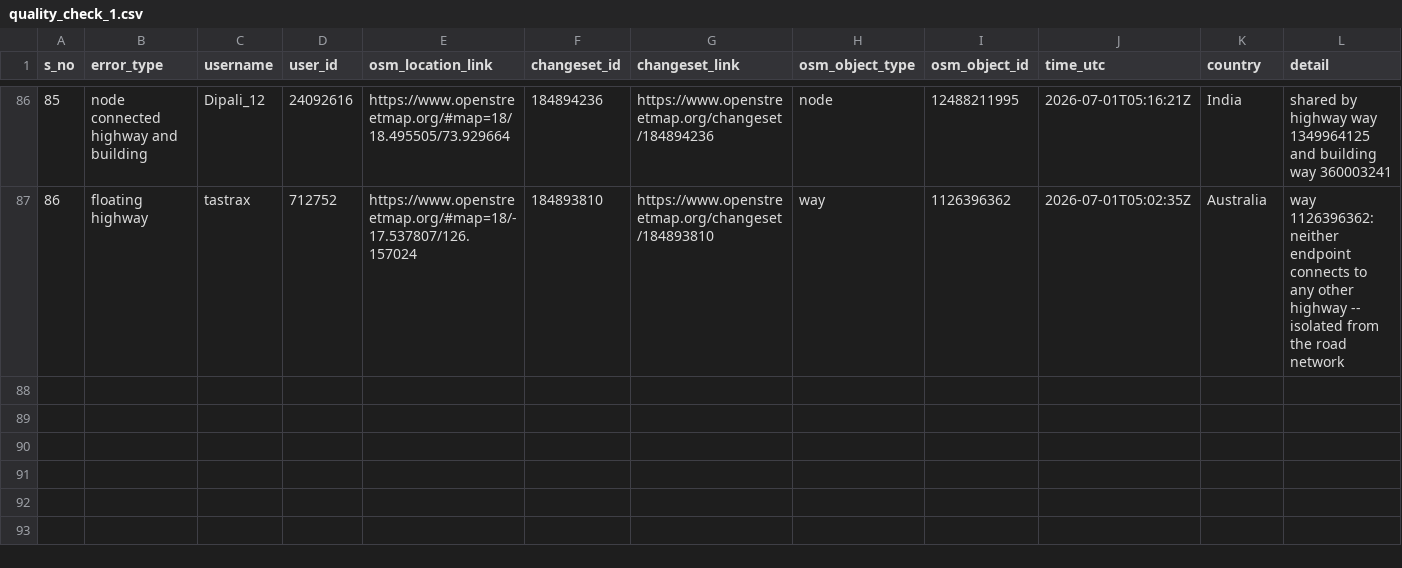
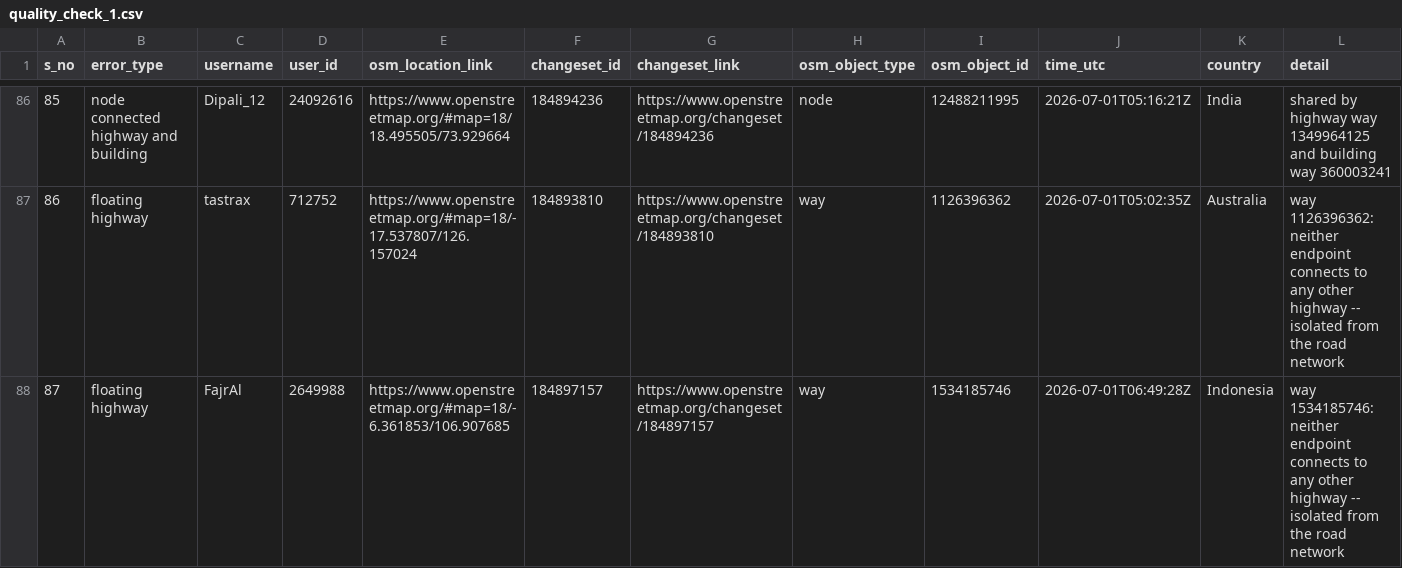
Before and after one commit to KingVik-Planet/OSM_QC_MapCupAPAC2026, a CSV file: data/quality_check_1.csv, drawn as a sheet; only a part is shown, gaps mark what is left out.

```diff
--- a/data/quality_check_1.csv
+++ b/data/quality_check_1.csv
@@ -87 +87,2 @@ s_no,error_type,username,user_id,osm_location_link,changeset_id,changeset_link,o
 86,floating highway,tastrax,712752,https://www.openstreetmap.org/#map=18/-17.537807/126.157024,184893810,https://www.openstreetmap.org/changeset/184893810,way,1126396362,2026-07-01T05:02:35Z,Australia,way 1126396362: neither endpoint connects to any other highway -- isolated from the road network
+87,floating highway,FajrAl,2649988,https://www.openstreetmap.org/#map=18/-6.361853/106.907685,184897157,https://www.openstreetmap.org/changeset/184897157,way,1534185746,2026-07-01T06:49:28Z,Indonesia,way 1534185746: neither endpoint connects to any other highway -- isolated from the road network
```
Also changed, not shown: 3 other files.
